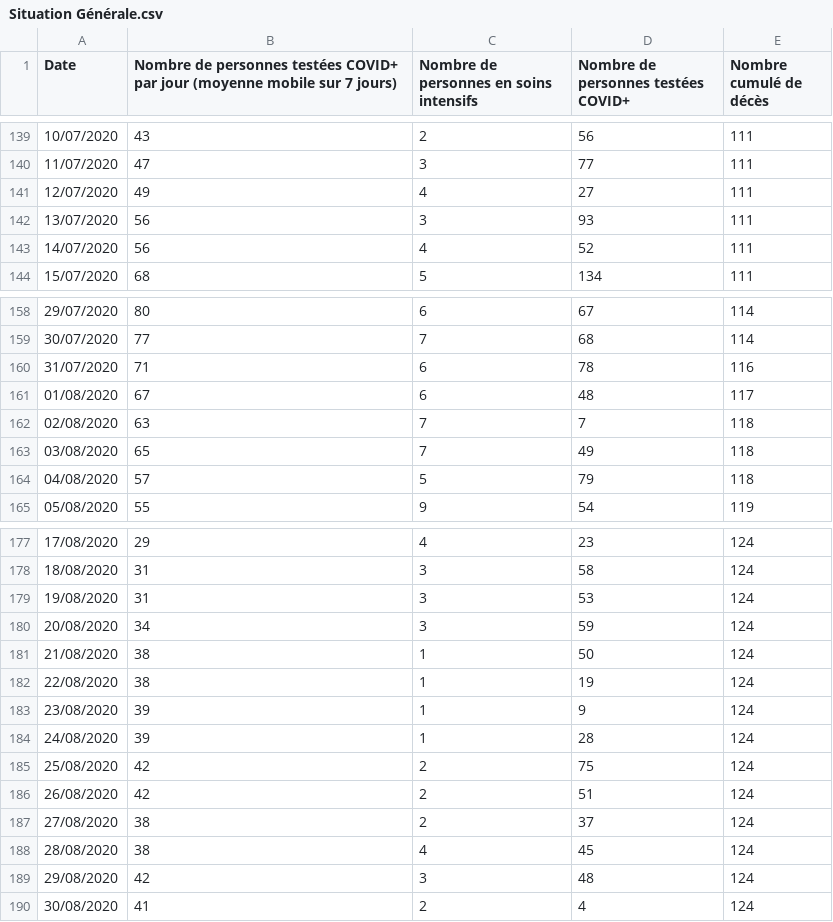
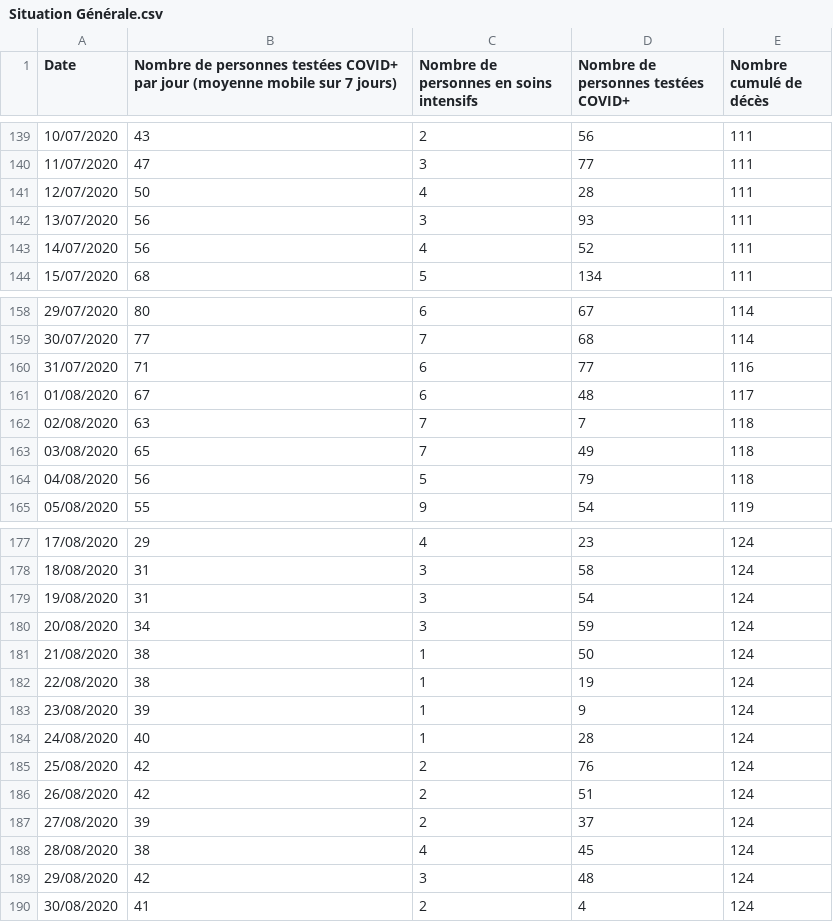
Before and after one commit to serialc/covid_lux, a CSV file: data/Situation Générale.csv, drawn as a sheet; only a part is shown, gaps mark what is left out; the diff covers the shown part only.

```diff
--- a/data/Situation Générale.csv
+++ b/data/Situation Générale.csv
@@ -140,3 +140,3 @@ Date,Nombre de personnes testées COVID+ par jour (moyenne mobile sur 7 jours),N
 11/07/2020,47,3,77,111
-12/07/2020,49,4,27,111
+12/07/2020,50,4,28,111
 13/07/2020,56,3,93,111
@@ -159,3 +159,3 @@ Date,Nombre de personnes testées COVID+ par jour (moyenne mobile sur 7 jours),N
 30/07/2020,77,7,68,114
-31/07/2020,71,6,78,116
+31/07/2020,71,6,77,116
 01/08/2020,67,6,48,117
@@ -163,3 +163,3 @@ Date,Nombre de personnes testées COVID+ par jour (moyenne mobile sur 7 jours),N
 03/08/2020,65,7,49,118
-04/08/2020,57,5,79,118
+04/08/2020,56,5,79,118
 05/08/2020,55,9,54,119
@@ -178,3 +178,3 @@ Date,Nombre de personnes testées COVID+ par jour (moyenne mobile sur 7 jours),N
 18/08/2020,31,3,58,124
-19/08/2020,31,3,53,124
+19/08/2020,31,3,54,124
 20/08/2020,34,3,59,124
@@ -183,6 +183,6 @@ Date,Nombre de personnes testées COVID+ par jour (moyenne mobile sur 7 jours),N
 23/08/2020,39,1,9,124
-24/08/2020,39,1,28,124
-25/08/2020,42,2,75,124
+24/08/2020,40,1,28,124
+25/08/2020,42,2,76,124
 26/08/2020,42,2,51,124
-27/08/2020,38,2,37,124
+27/08/2020,39,2,37,124
 28/08/2020,38,4,45,124
```
Also changed, not shown: 23 added rows and 20 edited cells elsewhere in this file, data/Nombre d'infections actives et personnes guéries par jour.csv, data/Pourcentage de tests COVID-19 positifs.csv, 17 other files.
